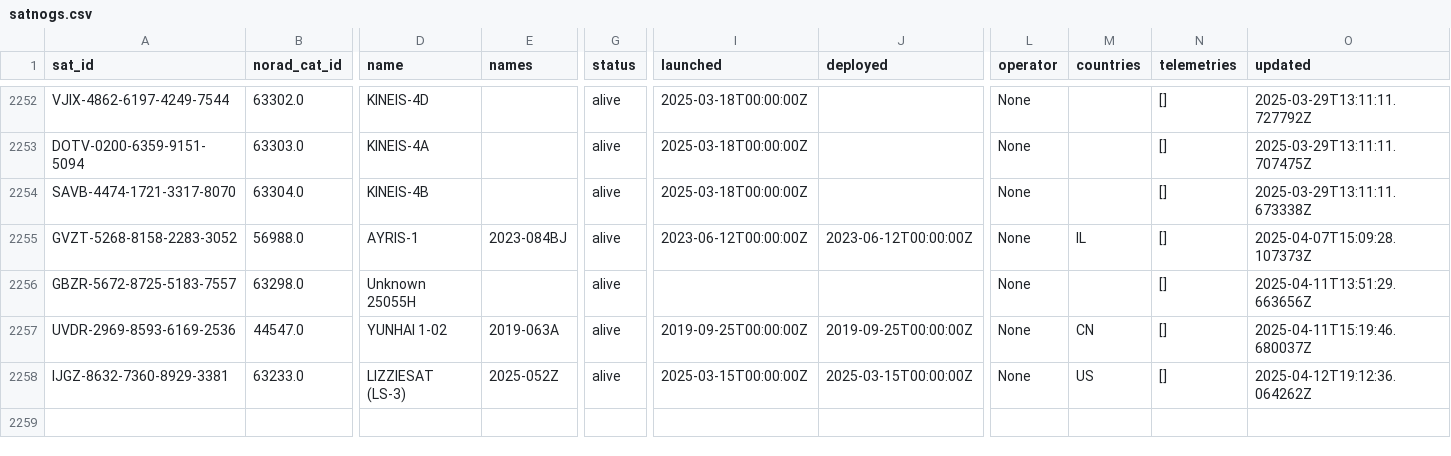
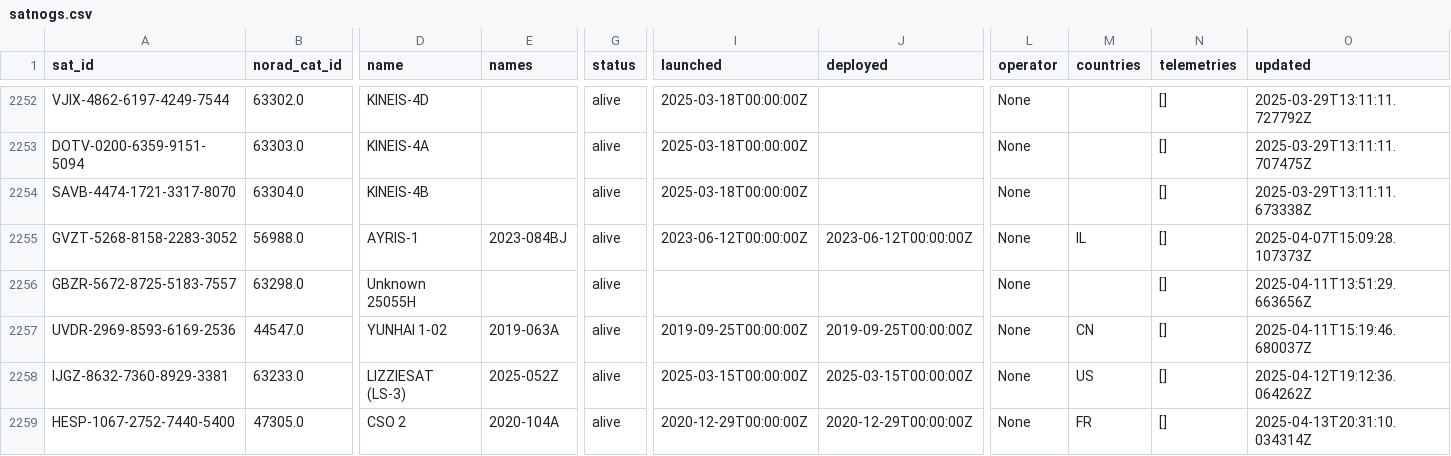
Before and after one commit to hyundotio/amateur-satellite-database, a CSV file: data/satnogs.csv, drawn as a sheet; only a part is shown, gaps mark what is left out; rows hold the shown columns only; the diff names each change by its address in the sheet, - before the commit and + after, or states it on an @@ line.

```diff
--- a/data/satnogs.csv
+++ b/data/satnogs.csv
+row 2259: HESP-1067-2752-7440-5400 | 47305.0 | CSO 2 | 2020-104A | alive | 2020-12-29T00:00:00Z | 2020-12-29T00:00:00Z | None | FR | [] | 2025-04-13T20:31:10.034314Z
```
Also changed, not shown: data/amsat-active-frequencies.csv, data/amsat-all-frequencies.csv, 3 other files.
